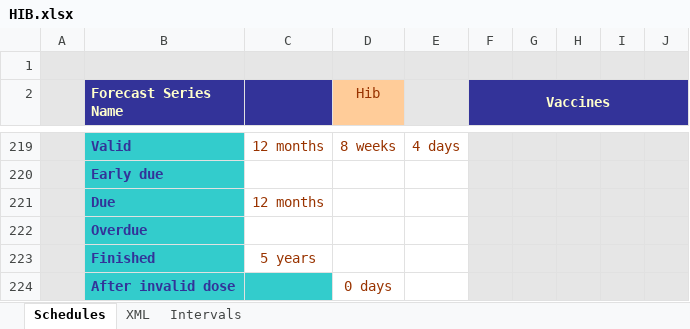
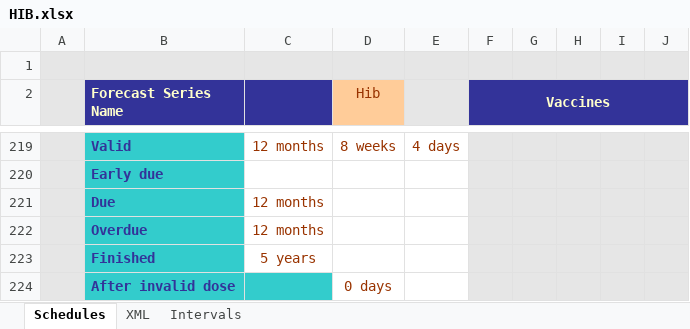
Before and after one commit to immregistries/LoneStarVaccineForecaster, an Excel workbook: schedules/HIB.xlsx, sheet Schedules, drawn as a sheet; only a part is shown, gaps mark what is left out; values as stored, in another font and other column widths than the file's, no borders; charts and pictures not drawn; the diff names each change by its address in the sheet, - before the commit and + after, or states it on an @@ line.

Commit message:
Changes for forecaster release 3.10.4

```diff
--- a/schedules/HIB.xlsx (sheet Schedules)
+++ b/schedules/HIB.xlsx (sheet Schedules)
-C222: (empty)
+C222: 12 months
```
Also changed, not shown: sheet XML, schedules/Diphtheria.xlsx, 6 other files.
